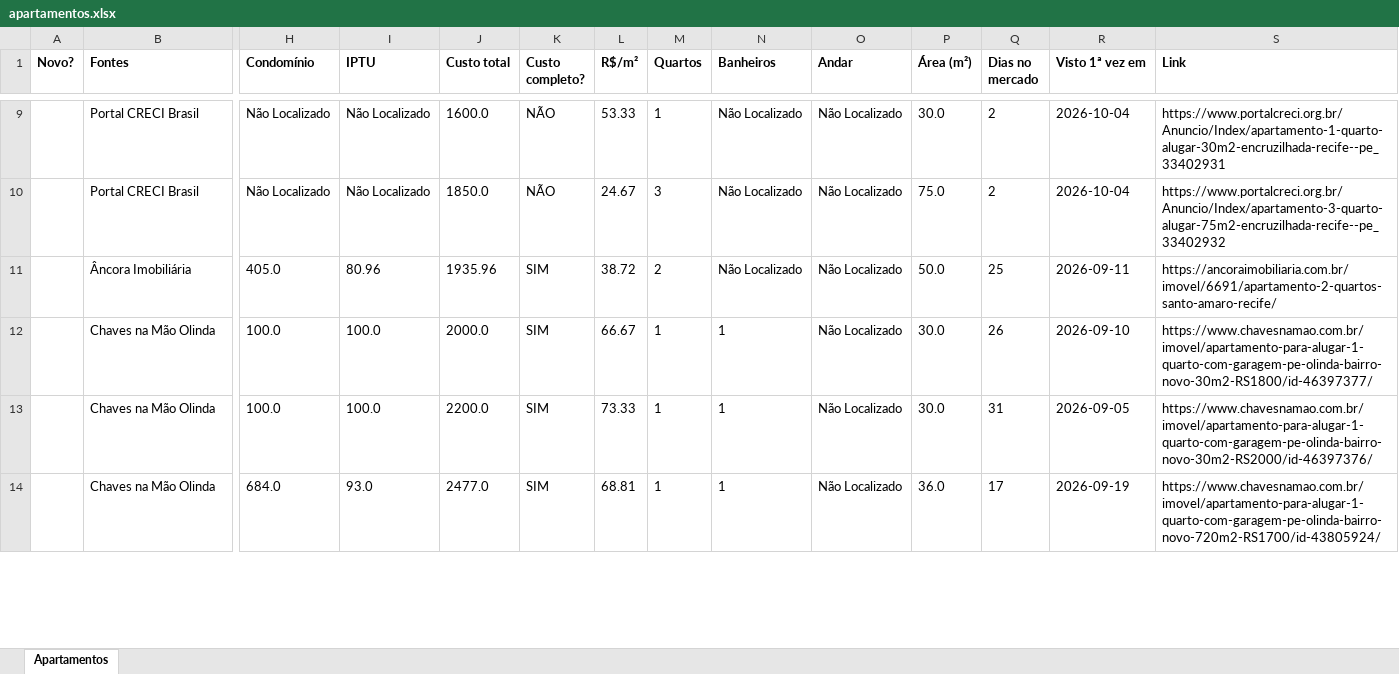
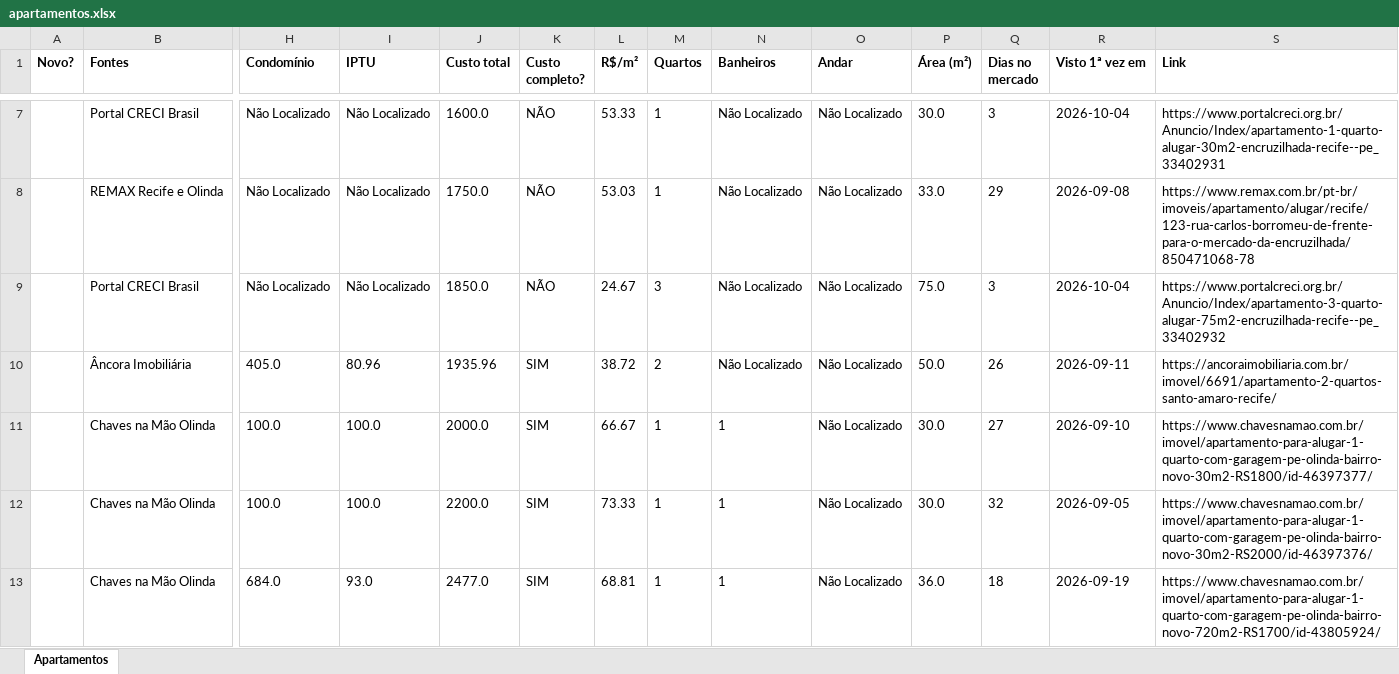
Before and after one commit to jlfig13/busca-imovel, an Excel workbook: saida/apartamentos.xlsx, sheet Apartamentos, drawn as a sheet; only a part is shown, gaps mark what is left out; values as stored, in another font and other column widths than the file's, no borders; addresses are those after the commit; rows hold the shown columns only; the diff covers the shown part only; the diff names each change by its address in the sheet, - before the commit and + after, or states it on an @@ line.

```diff
--- a/saida/apartamentos.xlsx (sheet Apartamentos)
+++ b/saida/apartamentos.xlsx (sheet Apartamentos)
-Q7 (Dias no mercado): 2
+Q7 (Dias no mercado): 3
+row 8:  | REMAX Recife e Olinda | Não Localizado | Não Localizado | 1750.0 | NÃO | 53.03 | 1 | Não Localizado | Não Localizado | 33.0 | 29 | 2026-09-08 | https://www.remax.com.br/pt-br/imoveis/apartamento/alugar/recife/123-rua-carlos-borromeu-de-frente-para-o-mercado-da-encruzilhada/850471068-78
-Q9 (Dias no mercado): 2
+Q9 (Dias no mercado): 3
-Q10 (Dias no mercado): 25
+Q10 (Dias no mercado): 26
-Q11 (Dias no mercado): 26
+Q11 (Dias no mercado): 27
-Q12 (Dias no mercado): 31
+Q12 (Dias no mercado): 32
-Q13 (Dias no mercado): 17
+Q13 (Dias no mercado): 18
```
Also changed, not shown: 8 added rows, 11 removed rows and 77 edited cells elsewhere in this sheet, 1 other file.
